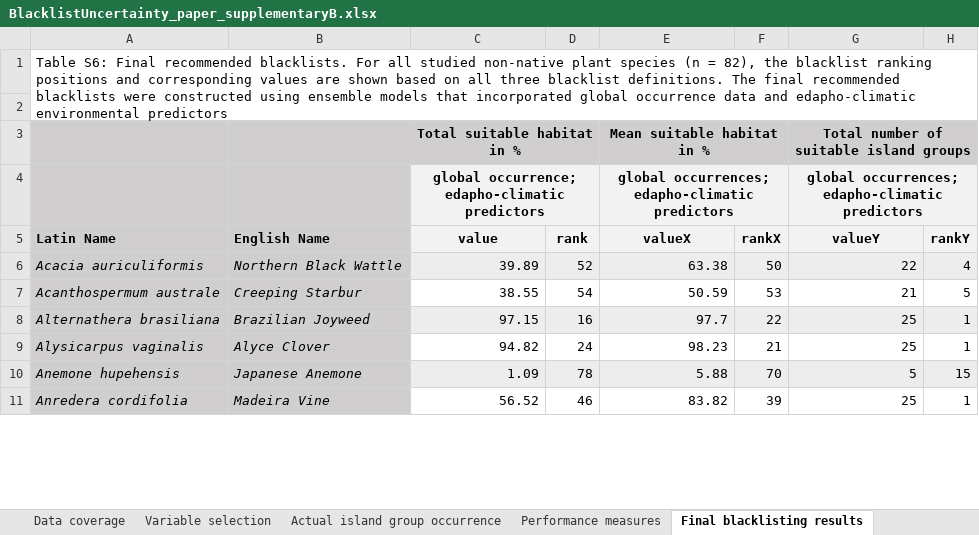
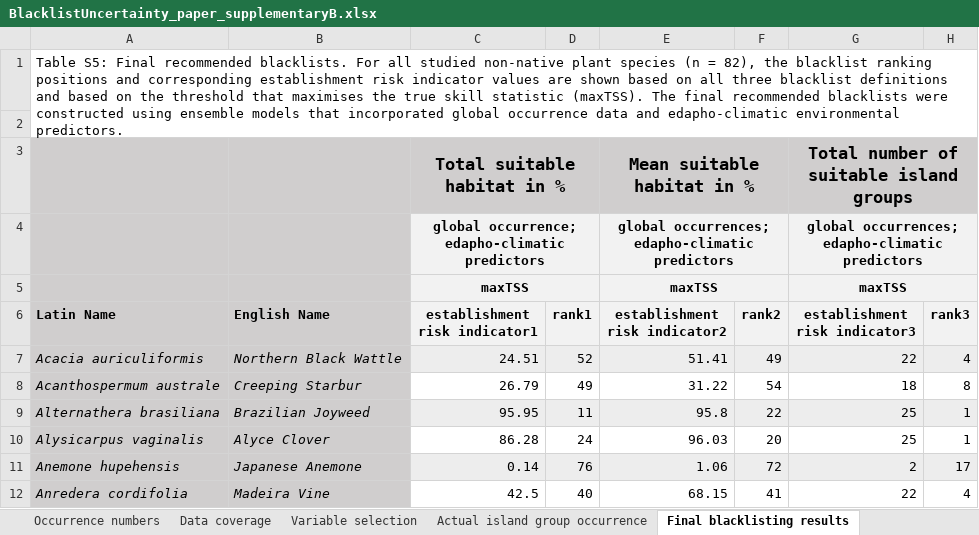
Before and after one commit to UP-macroecology/Holle_PacificPlantInvaders_BlacklistUncertainty_2023, an Excel workbook: supplementary_material/BlacklistUncertainty_paper_supplementaryB.xlsx, sheet Final blacklisting results, drawn as a sheet; only a part is shown; values as stored, in another font and other column widths than the file's, no borders; table styles not drawn; addresses are those after the commit; the diff covers the shown part only; the diff names each change by its address in the sheet, - before the commit and + after, or states it on an @@ line.

```diff
--- a/supplementary_material/BlacklistUncertainty_paper_supplementaryB.xlsx (sheet Final blacklisting results)
+++ b/supplementary_material/BlacklistUncertainty_paper_supplementaryB.xlsx (sheet Final blacklisting results)
-sheet tab: Performance measures
-A1 (Latin Name): Table S6: Final recommended blacklists. For all studied non-native plant species (n = 82), the blacklist ranking positions and corresponding values are shown based on all three blacklist definitions. The final recommended blacklists were constructed using ensemble models that incorporated global occurrence data and edapho-climatic environmental predictors
+A1 (Latin Name): Table S5: Final recommended blacklists. For all studied non-native plant species (n = 82), the blacklist ranking positions and corresponding establishment risk indicator values are shown based on all three blacklist definitions and based on the threshold that maximises the true skill statistic (maxTSS). The final recommended blacklists were constructed using ensemble models that incorporated global occurrence data and edapho-climatic environmental predictors.
@@ C3 text size: larger @@
@@ E3 text size: larger @@
@@ G3 text size: larger @@
+row 5:  |  | maxTSS |  | maxTSS |  | maxTSS
-C6: value
+C6: establishment risk indicator1
-D6: rank
+D6: rank1
-E6: valueX
+E6: establishment risk indicator2
-F6: rankX
+F6: rank2
-G6: valueY
+G6: establishment risk indicator3
-H6: rankY
+H6: rank3
-C7 (establishment risk indicator1): 39.89
+C7 (establishment risk indicator1): 24.51
-E7 (establishment risk indicator2): 63.38
+E7 (establishment risk indicator2): 51.41
-F7 (rank2): 50
+F7 (rank2): 49
-C8 (establishment risk indicator1): 38.55
+C8 (establishment risk indicator1): 26.79
-D8 (rank1): 54
+D8 (rank1): 49
-E8 (establishment risk indicator2): 50.59
+E8 (establishment risk indicator2): 31.22
-F8 (rank2): 53
+F8 (rank2): 54
-G8 (establishment risk indicator3): 21
+G8 (establishment risk indicator3): 18
-H8 (rank3): 5
+H8 (rank3): 8
-C9 (establishment risk indicator1): 97.15
+C9 (establishment risk indicator1): 95.95
-D9 (rank1): 16
+D9 (rank1): 11
-E9 (establishment risk indicator2): 97.7
+E9 (establishment risk indicator2): 95.8
-C10 (establishment risk indicator1): 94.82
+C10 (establishment risk indicator1): 86.28
-E10 (establishment risk indicator2): 98.23
+E10 (establishment risk indicator2): 96.03
-F10 (rank2): 21
+F10 (rank2): 20
-C11 (establishment risk indicator1): 1.09
+C11 (establishment risk indicator1): 0.14
-D11 (rank1): 78
+D11 (rank1): 76
-E11 (establishment risk indicator2): 5.88
+E11 (establishment risk indicator2): 1.06
-F11 (rank2): 70
+F11 (rank2): 72
-G11 (establishment risk indicator3): 5
+G11 (establishment risk indicator3): 2
-H11 (rank3): 15
+H11 (rank3): 17
-C12 (establishment risk indicator1): 56.52
+C12 (establishment risk indicator1): 42.5
-D12 (rank1): 46
+D12 (rank1): 40
-E12 (establishment risk indicator2): 83.82
+E12 (establishment risk indicator2): 68.15
-F12 (rank2): 39
+F12 (rank2): 41
-G12 (establishment risk indicator3): 25
+G12 (establishment risk indicator3): 22
-H12 (rank3): 1
+H12 (rank3): 4
```
Also changed, not shown: 354 edited cells and cell formats elsewhere in this sheet, sheet Actual island group occurrence, 1 other file.
